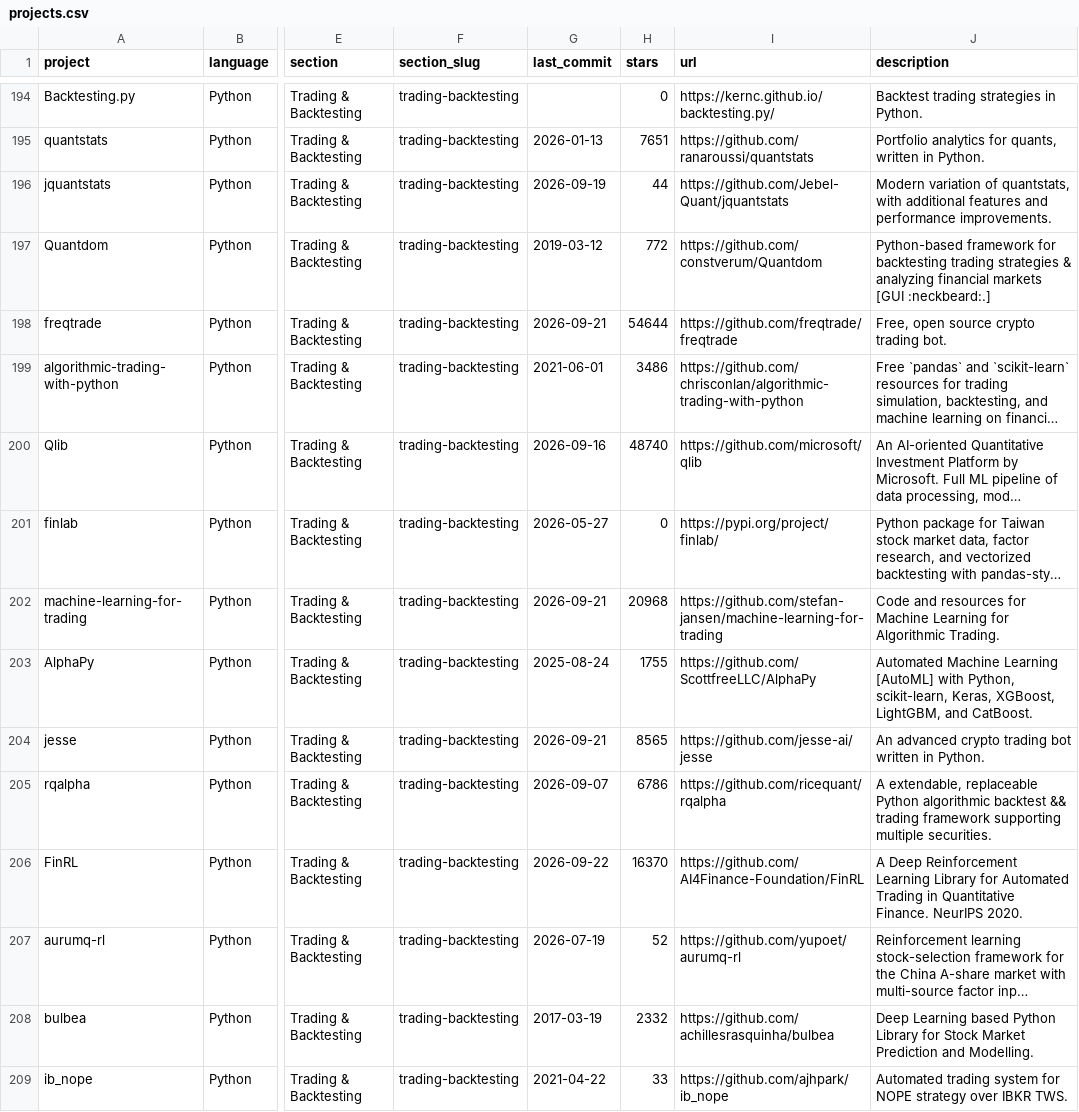
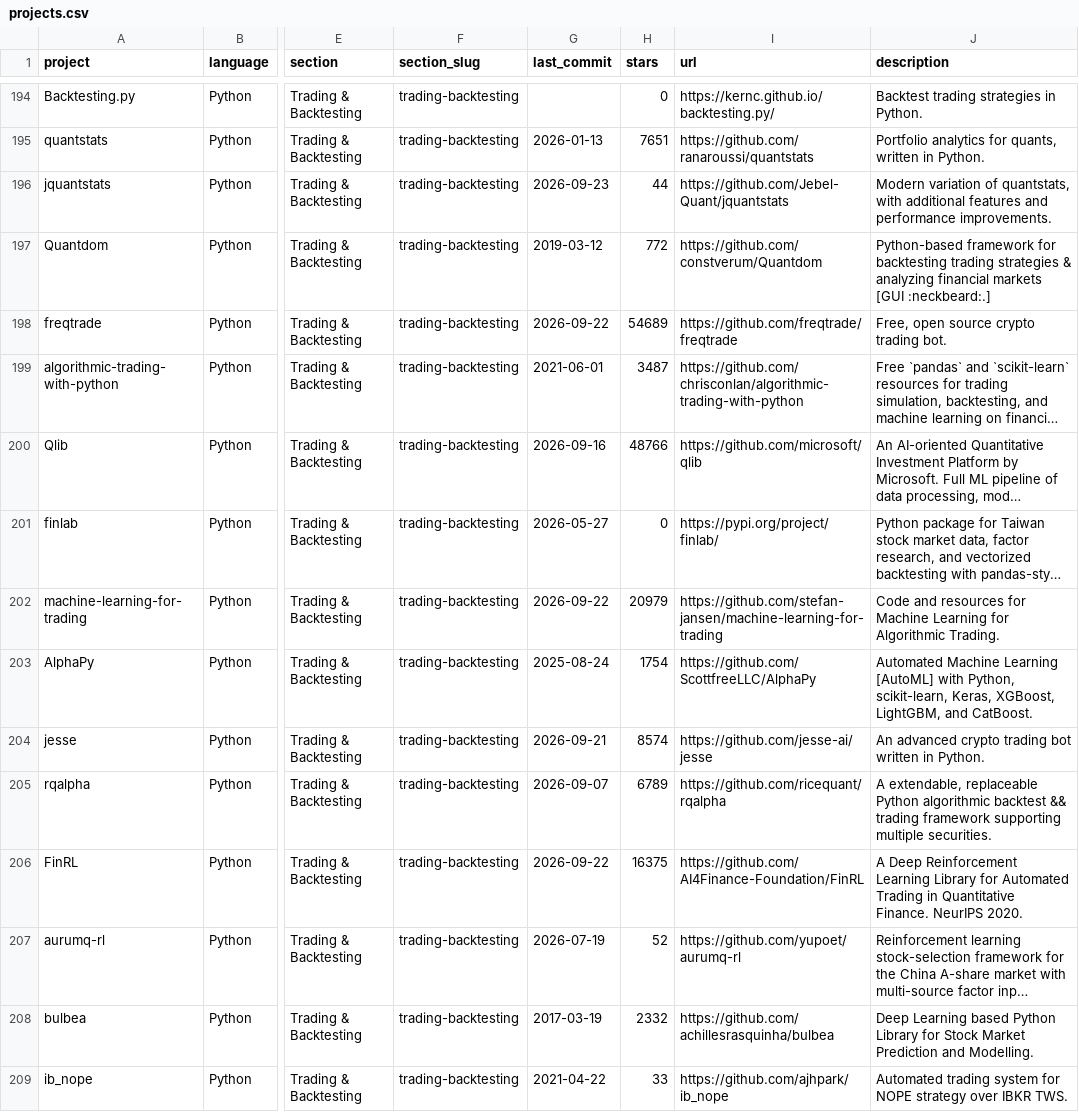
Before and after one commit to para360/awesome-quant, a CSV file: projects.csv, drawn as a sheet; only a part is shown, gaps mark what is left out; long unchanged cells end in …; the diff covers the shown part only; the diff names each change by its address in the sheet, - before the commit and + after, or states it on an @@ line.

```diff
--- a/projects.csv
+++ b/projects.csv
-G196 (last_commit): 2026-09-19
+G196 (last_commit): 2026-09-23
-G198 (last_commit): 2026-09-21
+G198 (last_commit): 2026-09-22
-H198 (stars): 54644
+H198 (stars): 54689
-H199 (stars): 3486
+H199 (stars): 3487
-H200 (stars): 48740
+H200 (stars): 48766
-G202 (last_commit): 2026-09-21
+G202 (last_commit): 2026-09-22
-H202 (stars): 20968
+H202 (stars): 20979
-H203 (stars): 1755
+H203 (stars): 1754
-H204 (stars): 8565
+H204 (stars): 8574
-H205 (stars): 6786
+H205 (stars): 6789
-H206 (stars): 16370
+H206 (stars): 16375
```
Also changed, not shown: 146 edited cells elsewhere in this file, 1 other file.
